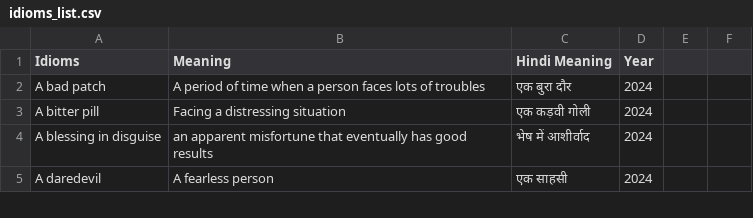
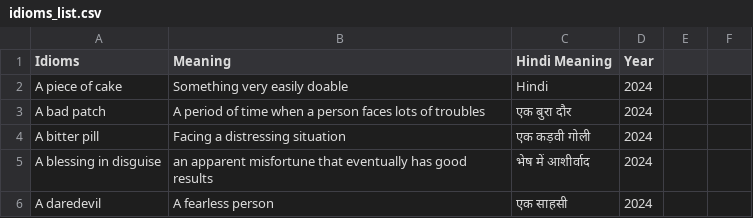
Before and after one commit to akarn5345/Idioms-Quiz, a CSV file: idioms_list.csv, drawn as a sheet; only a part is shown.

Commit message:
Update idioms_list.csv

```diff
--- a/idioms_list.csv
+++ b/idioms_list.csv
@@ -1,2 +1,3 @@
 Idioms, Meaning, Hindi Meaning, Year
+A piece of cake, Something very easily doable, Hindi, 2024
 A bad patch, A period of time when a person faces lots of troubles, एक बुरा दौर, 2024
```
